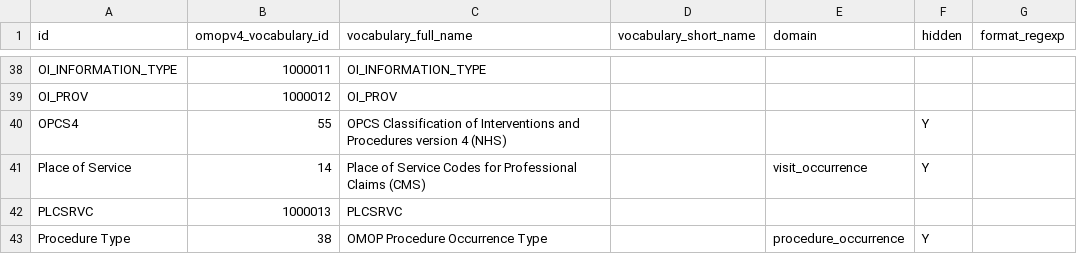
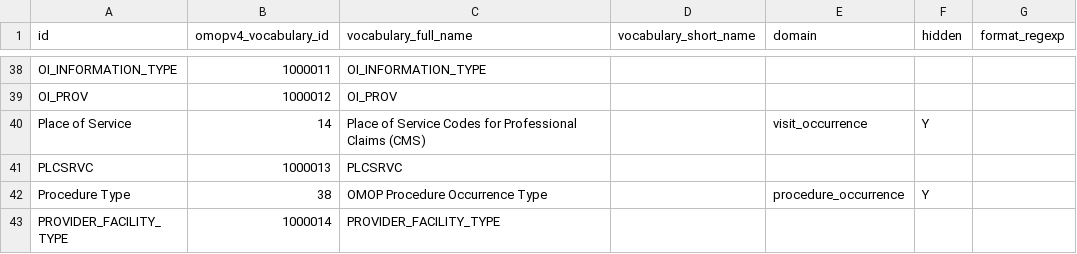
Before and after one commit to outcomesinsights/conceptql, a CSV file: config/vocabularies.csv, drawn as a sheet; only a part is shown, gaps mark what is left out; the shorter side is filled out with more unchanged rows; the diff names each change by its address in the sheet, - before the commit and + after, or states it on an @@ line.

Commit message:
vocabularies.csv: remove unused operator
We have hidden a lot of operators.  I've removed one that we don't need
so that it can live in vocabularies.custom.csv instead

```diff
--- a/config/vocabularies.csv
+++ b/config/vocabularies.csv
-row 40: OPCS4 | 55 | OPCS Classification of Interventions and Procedures version 4 (NHS) |  |  | Y
```
Also changed, not shown: 1 other file.
